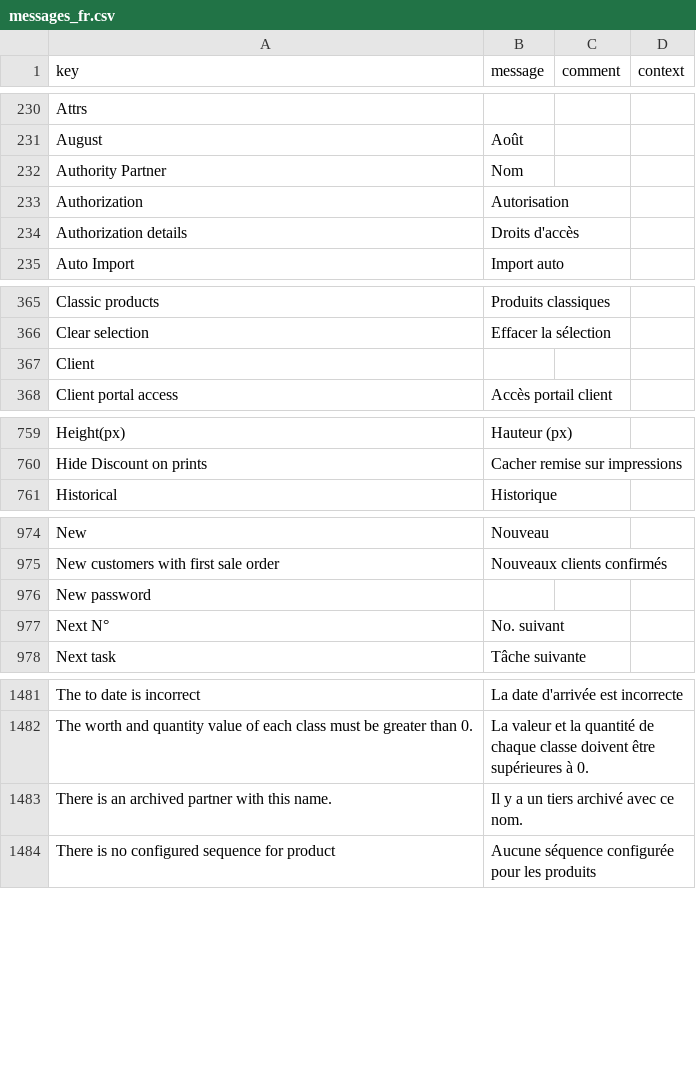
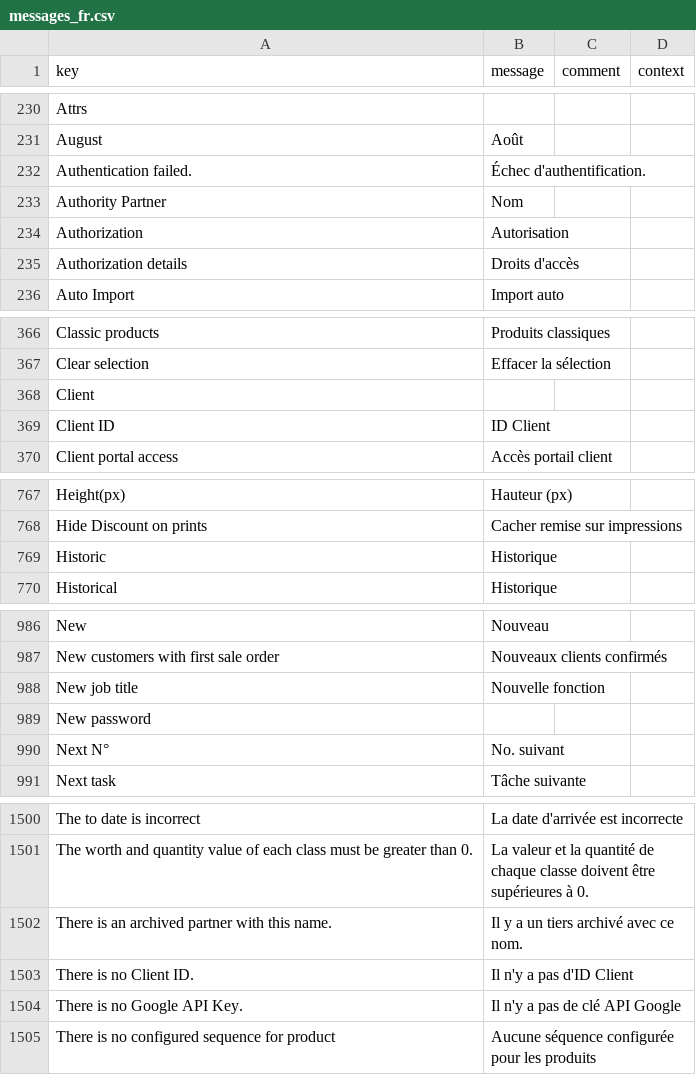
Before and after one commit to synktory-thl/axelor-open-suite, a CSV file: axelor-base/src/main/resources/i18n/messages_fr.csv, drawn as a sheet; only a part is shown, gaps mark what is left out; the diff covers the shown part only.

Commit message:
RM20662: Import Google Contact (#5399)

```diff
--- a/axelor-base/src/main/resources/i18n/messages_fr.csv
+++ b/axelor-base/src/main/resources/i18n/messages_fr.csv
@@ -231,2 +231,3 @@
 "August","Août",,
+"Authentication failed.","Échec d'authentification.",,
 "Authority Partner","Nom",,
@@ -367,2 +368,3 @@
 "Client",,,
+"Client ID","ID Client",,
 "Client portal access","Accès portail client",,
@@ -760,2 +768,3 @@
 "Hide Discount on prints","Cacher remise sur impressions",,
+"Historic","Historique",,
 "Historical","Historique",,
@@ -975,2 +987,3 @@
 "New customers with first sale order","Nouveaux clients confirmés",,
+"New job title","Nouvelle fonction",,
 "New password",,,
@@ -1483,2 +1502,4 @@
 "There is an archived partner with this name.","Il y a un tiers archivé avec ce nom.",,
+"There is no Client ID.","Il n'y a pas d'ID Client",,
+"There is no Google API Key.","Il n'y a pas de clé API Google",,
 "There is no configured sequence for product","Aucune séquence configurée pour les produits",,
```
Also changed, not shown: 16 added rows elsewhere in this file, axelor-base/src/main/resources/i18n/messages.csv, axelor-base/src/main/resources/i18n/messages_en.csv, 17 other files.
